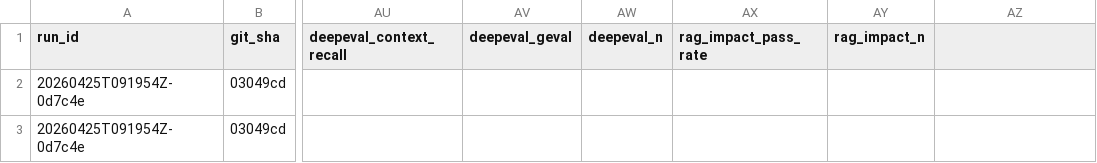
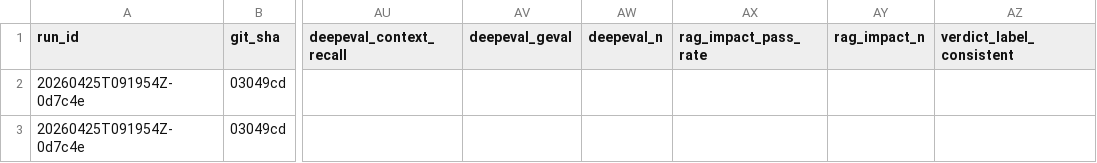
Before and after one commit to noahwins-ng/equity-data-agent, a CSV file: packages/agent/src/agent/evals/history.csv, drawn as a sheet; only a part is shown, gaps mark what is left out; the diff names each change by its address in the sheet, - before the commit and + after, or states it on an @@ line.

Commit message:
QNT-302: fix(agent): output-contract hardening -- verdict-label consistency tripwire + normalizing enum validators (#457)

```diff
--- a/packages/agent/src/agent/evals/history.csv
+++ b/packages/agent/src/agent/evals/history.csv
-AZ1: (empty)
+AZ1: verdict_label_consistent
```
Also changed, not shown: 12 other files.
